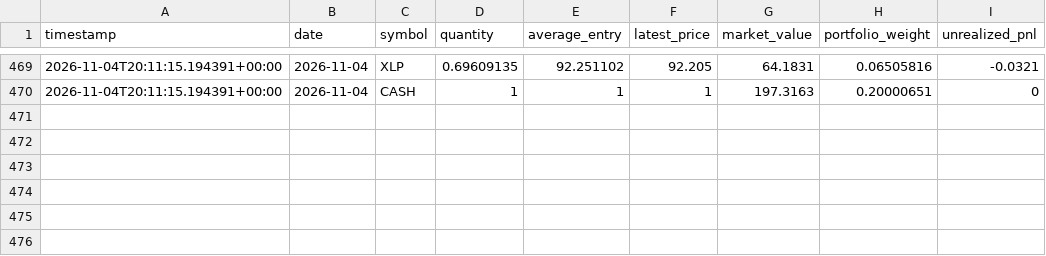
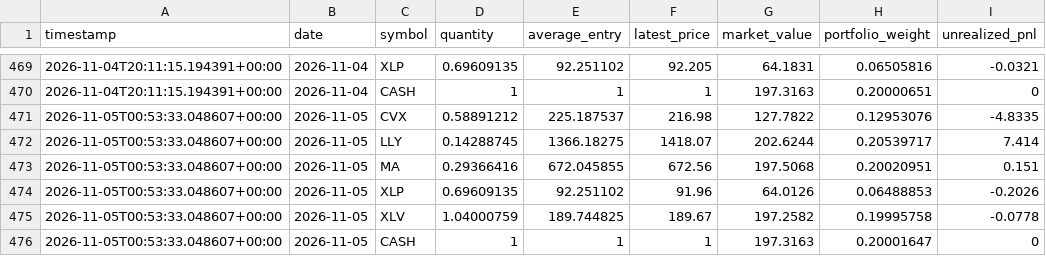
Before and after one commit to GaryPalfreman/Autonomous-Paper-Trading-Bot, a CSV file: data/positions_history.csv, drawn as a sheet; only a part is shown, gaps mark what is left out; the diff names each change by its address in the sheet, - before the commit and + after, or states it on an @@ line.

Commit message:
Update autonomous paper portfolio

```diff
--- a/data/positions_history.csv
+++ b/data/positions_history.csv
+row 471: 2026-11-05T00:53:33.048607+00:00 | 2026-11-05 | CVX | 0.58891212 | 225.187537 | 216.98 | 127.7822 | 0.12953076 | -4.8335
+row 472: 2026-11-05T00:53:33.048607+00:00 | 2026-11-05 | LLY | 0.14288745 | 1366.18275 | 1418.07 | 202.6244 | 0.20539717 | 7.414
+row 473: 2026-11-05T00:53:33.048607+00:00 | 2026-11-05 | MA | 0.29366416 | 672.045855 | 672.56 | 197.5068 | 0.20020951 | 0.151
+row 474: 2026-11-05T00:53:33.048607+00:00 | 2026-11-05 | XLP | 0.69609135 | 92.251102 | 91.96 | 64.0126 | 0.06488853 | -0.2026
+row 475: 2026-11-05T00:53:33.048607+00:00 | 2026-11-05 | XLV | 1.04000759 | 189.744825 | 189.67 | 197.2582 | 0.19995758 | -0.0778
+row 476: 2026-11-05T00:53:33.048607+00:00 | 2026-11-05 | CASH | 1 | 1 | 1 | 197.3163 | 0.20001647 | 0
```
Also changed, not shown: data/benchmark_history.csv, data/equity_history.csv, 6 other files.
